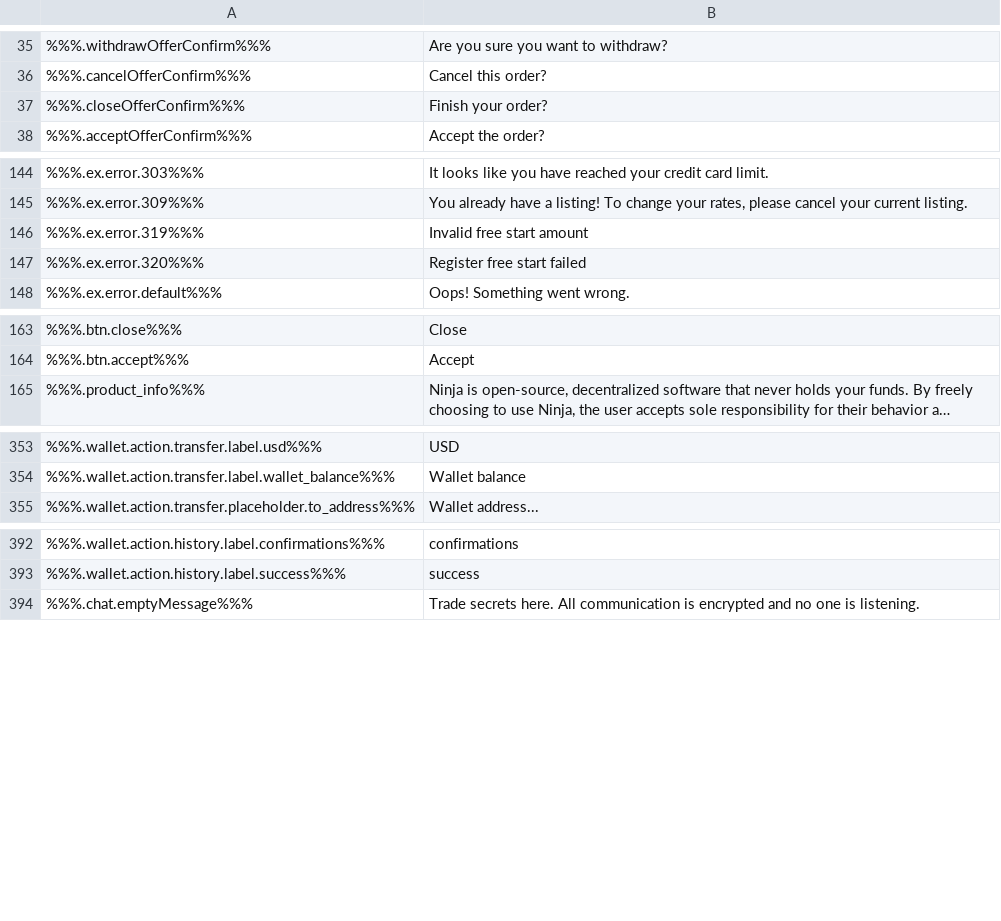
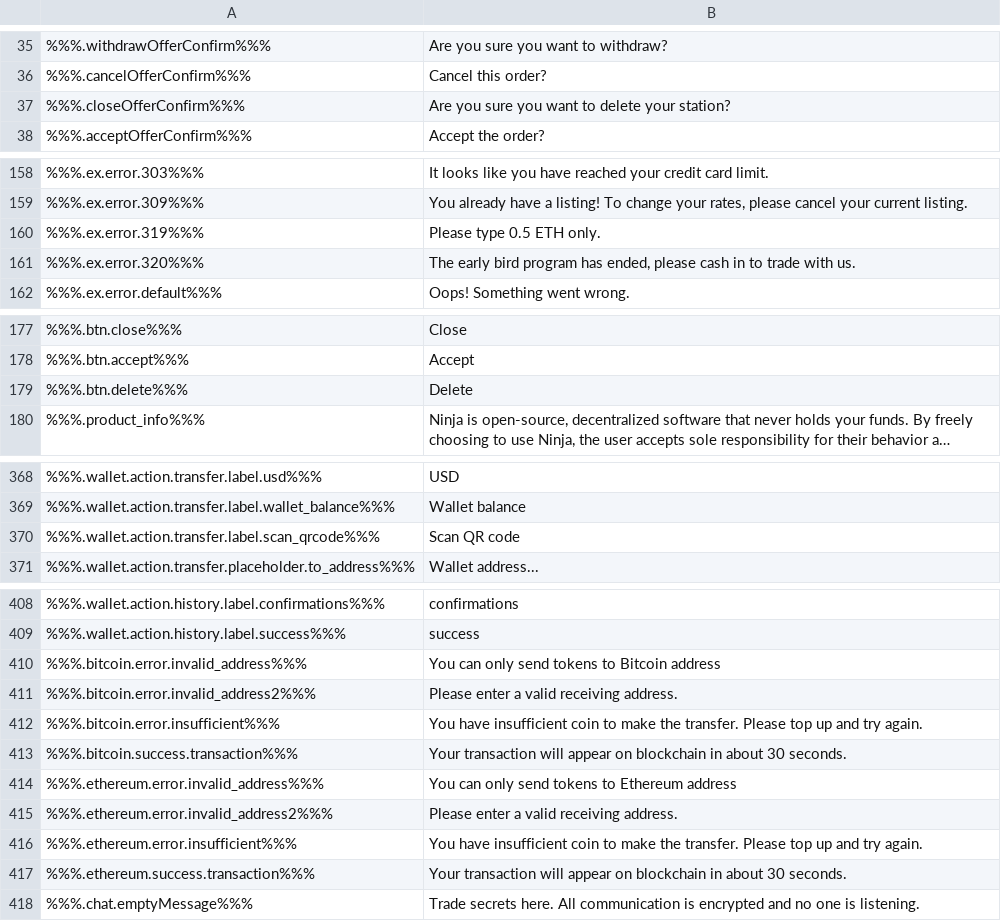
Before and after one commit to ninjadotorg/handshake-i18n, a CSV file: store/en.csv, drawn as a sheet; only a part is shown, gaps mark what is left out; long unchanged cells end in …; addresses are those after the commit; the diff covers the shown part only; the diff names each change by its address in the sheet, - before the commit and + after, or states it on an @@ line.

```diff
--- a/store/en.csv
+++ b/store/en.csv
-B37: Finish your order?
+B37: Are you sure you want to delete your station?
-B160: Invalid free start amount
+B160: Please type 0.5 ETH only.
-B161: Register free start failed
+B161: The early bird program has ended, please cash in to trade with us.
+row 179: %%%.btn.delete%%% | Delete
+row 370: %%%.wallet.action.transfer.label.scan_qrcode%%% | Scan QR code
+row 410: %%%.bitcoin.error.invalid_address%%% | You can only send tokens to Bitcoin address
+row 411: %%%.bitcoin.error.invalid_address2%%% | Please enter a valid receiving address.
+row 412: %%%.bitcoin.error.insufficient%%% | You have insufficient coin to make the transfer. Please top up and try again.
+row 413: %%%.bitcoin.success.transaction%%% | Your transaction will appear on blockchain in about 30 seconds.
+row 414: %%%.ethereum.error.invalid_address%%% | You can only send tokens to Ethereum address
+row 415: %%%.ethereum.error.invalid_address2%%% | Please enter a valid receiving address.
+row 416: %%%.ethereum.error.insufficient%%% | You have insufficient coin to make the transfer. Please top up and try again.
+row 417: %%%.ethereum.success.transaction%%% | Your transaction will appear on blockchain in about 30 seconds.
```
Also changed, not shown: 14 added rows and 12 edited cells elsewhere in this file, 2 other files.
